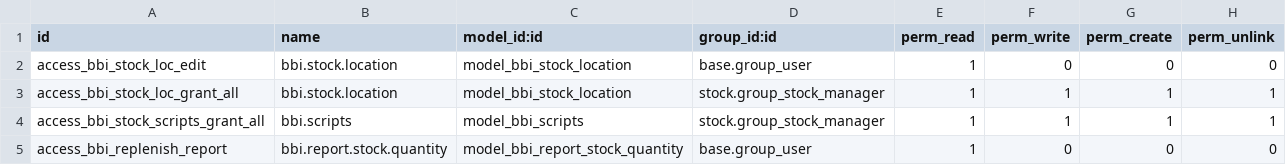
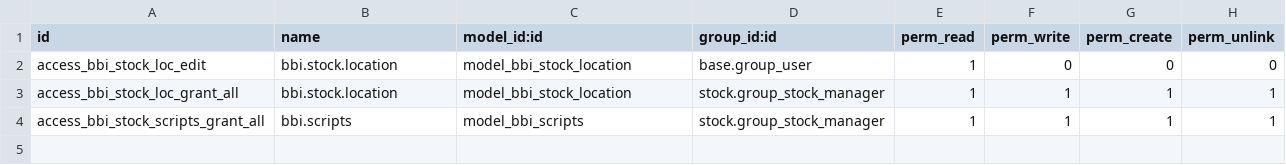
Before and after one commit to TiloKar/odooModStock, a CSV file: security/ir.model.access.csv, drawn as a sheet.

Commit message:
replenishment erster Prototyp.

```diff
--- a/security/ir.model.access.csv
+++ b/security/ir.model.access.csv
@@ -4,2 +4 @@ access_bbi_stock_loc_grant_all,bbi.stock.location,model_bbi_stock_location,stock
 access_bbi_stock_scripts_grant_all,bbi.scripts,model_bbi_scripts,stock.group_stock_manager,1,1,1,1
-access_bbi_replenish_report,bbi.report.stock.quantity,model_bbi_report_stock_quantity,base.group_user,1,0,0,0
```
Also changed, not shown: 1 other file.
